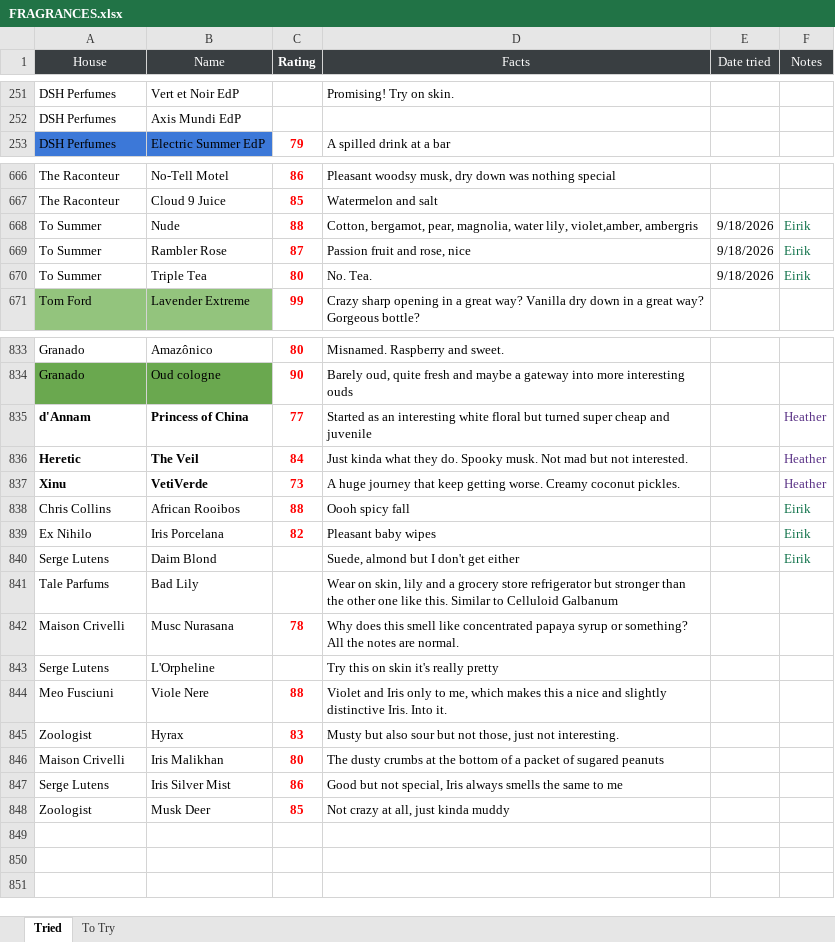
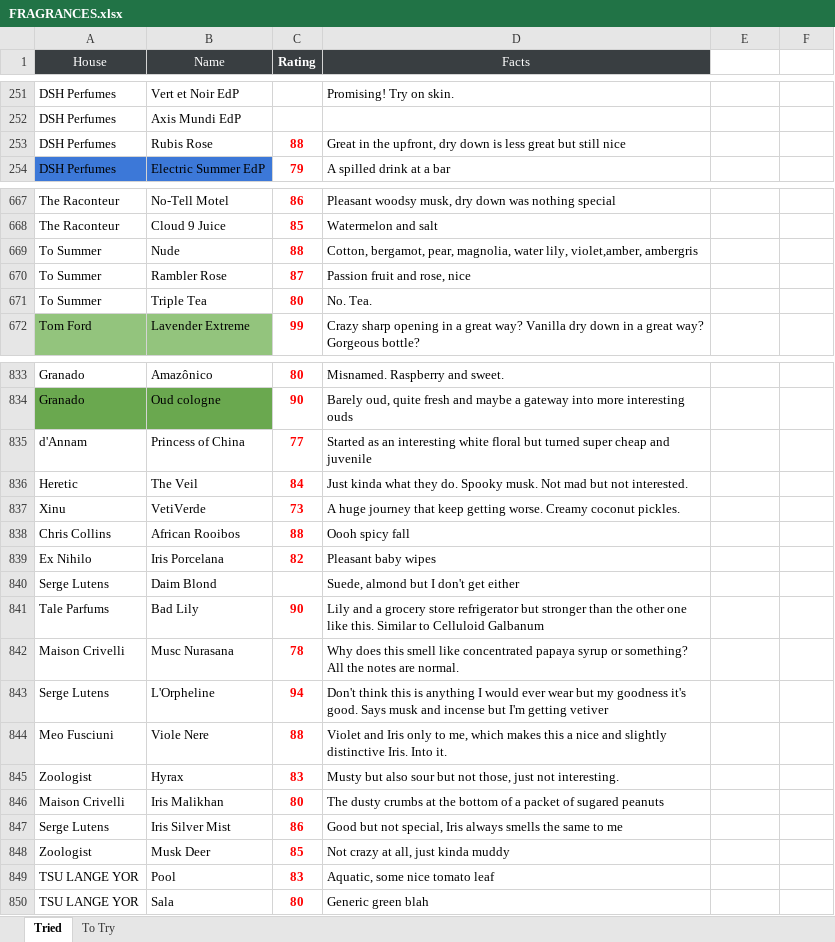
Before and after one commit to kreher124/Perfume, an Excel workbook: data/FRAGRANCES.xlsx, sheet Tried, drawn as a sheet; only a part is shown, gaps mark what is left out; values as stored, in another font and other column widths than the file's, no borders; charts and pictures not drawn; addresses are those after the commit; the diff covers the shown part only; the diff names each change by its address in the sheet, - before the commit and + after, or states it on an @@ line.

```diff
--- a/data/FRAGRANCES.xlsx (sheet Tried)
+++ b/data/FRAGRANCES.xlsx (sheet Tried)
-E1: Date tried
+E1: (empty)
-E1:F1 fill: #393E41
+E1:F1 fill: none
-F1: Notes
+F1: (empty)
+row 253: DSH Perfumes | Rubis Rose | 88 | Great in the upfront, dry down is less great but still nice
-E669:E671: 9/18/2026
+E669:E671: (empty)
-F669:F671: Eirik
+F669:F671: (empty)
-A835:B837 bold: on
+A835:B837 bold: off
-F835:F837: Heather
+F835:F837: (empty)
-F838:F840: Eirik
+F838:F840: (empty)
-C841 (Rating): (empty)
+C841 (Rating): 90
-D841 (Facts): Wear on skin, lily and a…
+D841 (Facts): Lily and a…
-C843 (Rating): (empty)
+C843 (Rating): 94
-D843 (Facts): Try this on skin it's really pretty
+D843 (Facts): Don't think this is anything I would ever wear but my goodness it's good. Says musk and incense but I'm getting vetiver
+row 849: TSU LANGE YOR | Pool | 83 | Aquatic, some nice tomato leaf
+row 850: TSU LANGE YOR | Sala | 80 | Generic green blah
```
Also changed, not shown: 1 removed row and 12 edited cells elsewhere in this sheet, sheet To Try.
